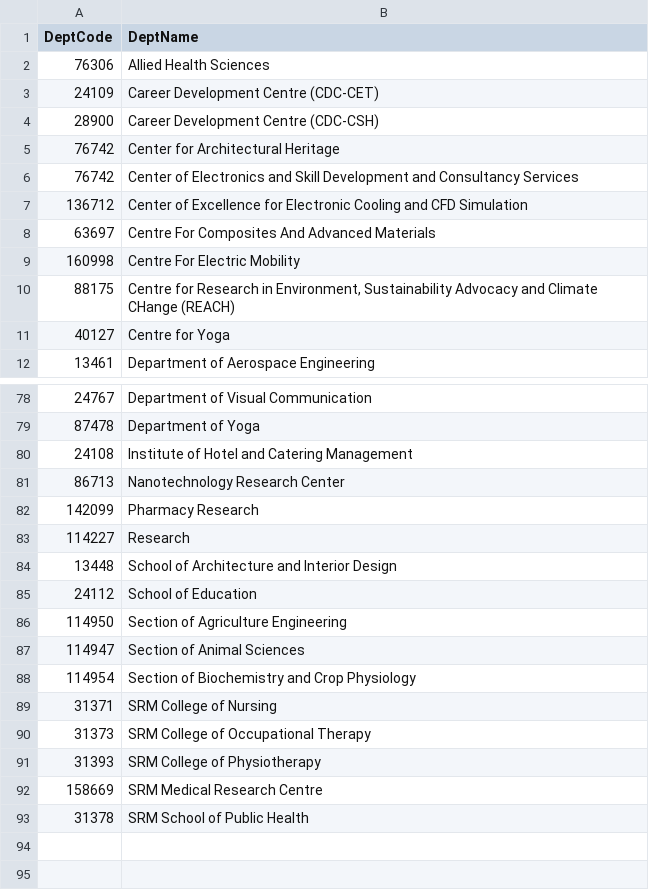
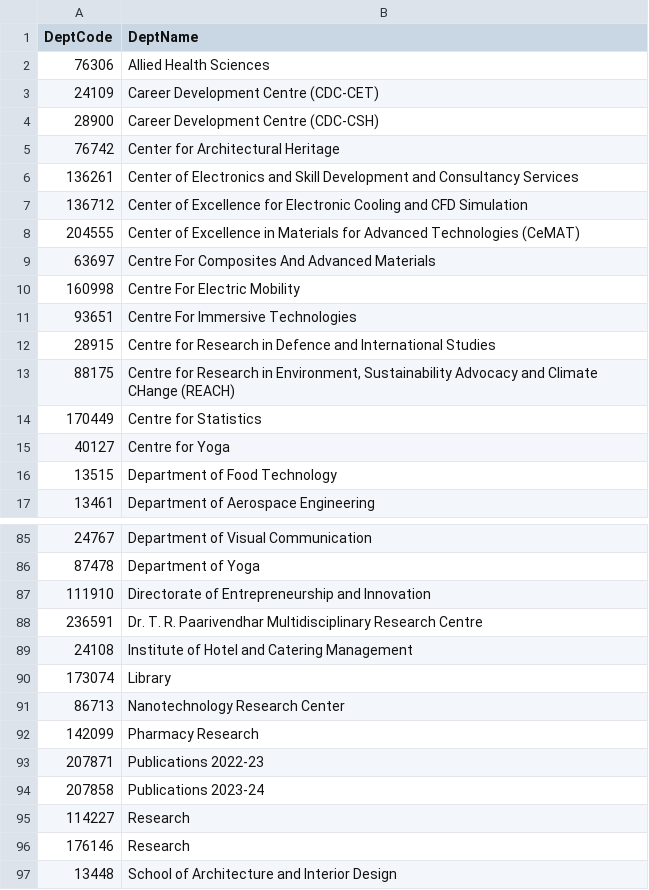
Before and after one commit to djdiptayan1/SRMTRS, a CSV file: data/SRM_Departments.csv, drawn as a sheet; only a part is shown, gaps mark what is left out; the shorter side is filled out with more unchanged rows; the diff covers the shown part only.

```diff
--- a/data/SRM_Departments.csv
+++ b/data/SRM_Departments.csv
@@ -5,8 +5,13 @@
 76742,Center for Architectural Heritage
-76742,Center of Electronics and Skill Development and Consultancy Services
+136261,Center of Electronics and Skill Development and Consultancy Services
 136712,Center of Excellence for Electronic Cooling and CFD Simulation
+204555,Center of Excellence in Materials for Advanced Technologies (CeMAT)
 63697,Centre For Composites And Advanced Materials
 160998,Centre For Electric Mobility
+93651,Centre For Immersive Technologies
+28915,Centre for Research in Defence and International Studies
 88175,"Centre for Research in Environment, Sustainability Advocacy and Climate CHange (REACH)"
+170449,Centre for Statistics
 40127,Centre for Yoga
+13515,Department of  Food Technology
 13461,Department of Aerospace Engineering
@@ -79,6 +86,12 @@
 87478,Department of Yoga
+111910,Directorate of Entrepreneurship and Innovation
+236591,Dr. T. R. Paarivendhar Multidisciplinary Research Centre
 24108,Institute of Hotel and Catering Management
+173074,Library
 86713,Nanotechnology Research Center
 142099,Pharmacy Research
+207871,Publications 2022-23
+207858,Publications 2023-24
 114227,Research
+176146,Research
 13448,School of Architecture and Interior Design
```
Also changed, not shown: 8 added rows, 2 removed rows and 1 edited cell elsewhere in this file, 13 other files.
